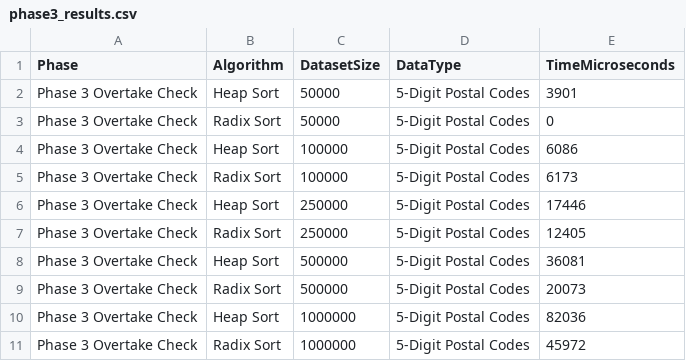
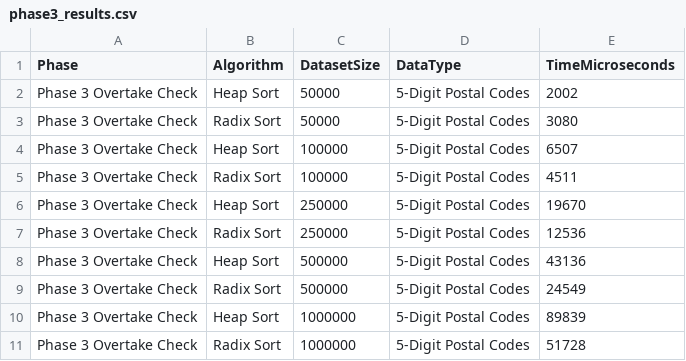
Before and after one commit to MohammadAribFagun30/Data-Structure-Final-Project, a CSV file: phase3_results.csv, drawn as a sheet.

```diff
--- a/phase3_results.csv
+++ b/phase3_results.csv
@@ -1,11 +1,11 @@
 Phase,Algorithm,DatasetSize,DataType,TimeMicroseconds
-Phase 3 Overtake Check,Heap Sort,50000,5-Digit Postal Codes,3901
-Phase 3 Overtake Check,Radix Sort,50000,5-Digit Postal Codes,0
-Phase 3 Overtake Check,Heap Sort,100000,5-Digit Postal Codes,6086
-Phase 3 Overtake Check,Radix Sort,100000,5-Digit Postal Codes,6173
-Phase 3 Overtake Check,Heap Sort,250000,5-Digit Postal Codes,17446
-Phase 3 Overtake Check,Radix Sort,250000,5-Digit Postal Codes,12405
-Phase 3 Overtake Check,Heap Sort,500000,5-Digit Postal Codes,36081
-Phase 3 Overtake Check,Radix Sort,500000,5-Digit Postal Codes,20073
-Phase 3 Overtake Check,Heap Sort,1000000,5-Digit Postal Codes,82036
-Phase 3 Overtake Check,Radix Sort,1000000,5-Digit Postal Codes,45972
+Phase 3 Overtake Check,Heap Sort,50000,5-Digit Postal Codes,2002
+Phase 3 Overtake Check,Radix Sort,50000,5-Digit Postal Codes,3080
+Phase 3 Overtake Check,Heap Sort,100000,5-Digit Postal Codes,6507
+Phase 3 Overtake Check,Radix Sort,100000,5-Digit Postal Codes,4511
+Phase 3 Overtake Check,Heap Sort,250000,5-Digit Postal Codes,19670
+Phase 3 Overtake Check,Radix Sort,250000,5-Digit Postal Codes,12536
+Phase 3 Overtake Check,Heap Sort,500000,5-Digit Postal Codes,43136
+Phase 3 Overtake Check,Radix Sort,500000,5-Digit Postal Codes,24549
+Phase 3 Overtake Check,Heap Sort,1000000,5-Digit Postal Codes,89839
+Phase 3 Overtake Check,Radix Sort,1000000,5-Digit Postal Codes,51728
```
Also changed, not shown: 3 other files.
